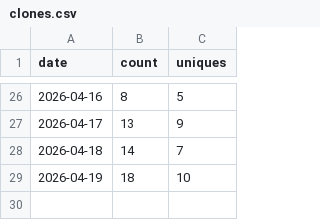
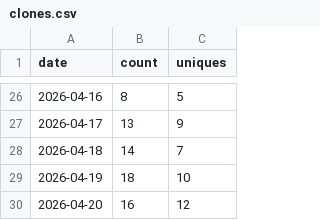
Before and after one commit to lakshgk/distill, a CSV file: data/traffic/clones.csv, drawn as a sheet; only a part is shown, gaps mark what is left out.

```diff
--- a/data/traffic/clones.csv
+++ b/data/traffic/clones.csv
@@ -29 +29,2 @@ date,count,uniques
 2026-04-19,18,10
+2026-04-20,16,12
```
Also changed, not shown: data/traffic/popular_paths.csv, data/traffic/referrers.csv, 2 other files.
